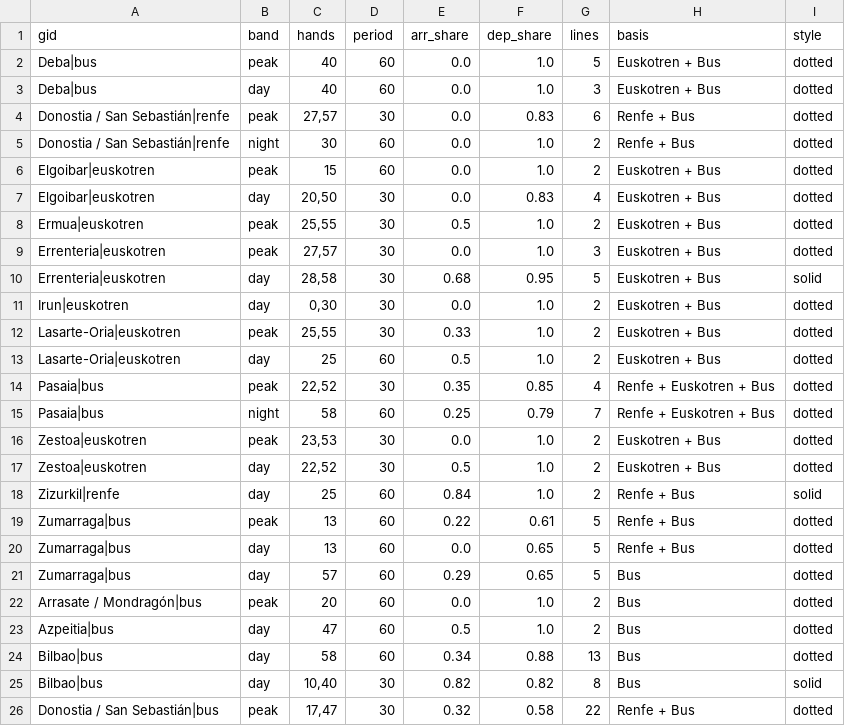
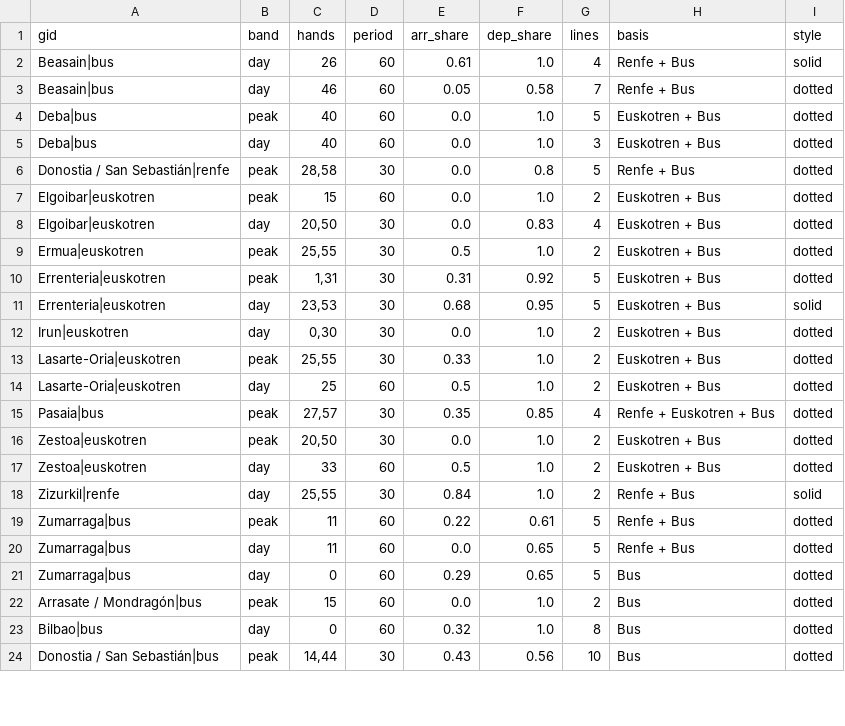
Before and after one commit to CityScope/GipuzkoaClockFaceScheduling, a CSV file: output/gipuzkoa/symmetry_saturday.csv, drawn as a sheet; only a part is shown; the diff covers the shown part only.

```diff
--- a/output/gipuzkoa/symmetry_saturday.csv
+++ b/output/gipuzkoa/symmetry_saturday.csv
@@ -1,6 +1,7 @@
 gid,band,hands,period,arr_share,dep_share,lines,basis,style
+Beasain|bus,day,26,60,0.61,1.0,4,Renfe + Bus,solid
+Beasain|bus,day,46,60,0.05,0.58,7,Renfe + Bus,dotted
 Deba|bus,peak,40,60,0.0,1.0,5,Euskotren + Bus,dotted
 Deba|bus,day,40,60,0.0,1.0,3,Euskotren + Bus,dotted
-Donostia / San Sebastián|renfe,peak,"27,57",30,0.0,0.83,6,Renfe + Bus,dotted
-Donostia / San Sebastián|renfe,night,30,60,0.0,1.0,2,Renfe + Bus,dotted
+Donostia / San Sebastián|renfe,peak,"28,58",30,0.0,0.8,5,Renfe + Bus,dotted
 Elgoibar|euskotren,peak,15,60,0.0,1.0,2,Euskotren + Bus,dotted
@@ -8,4 +9,4 @@ Elgoibar|euskotren,day,"20,50",30,0.0,0.83,4,Euskotren + Bus,dotted
 Ermua|euskotren,peak,"25,55",30,0.5,1.0,2,Euskotren + Bus,dotted
-Errenteria|euskotren,peak,"27,57",30,0.0,1.0,3,Euskotren + Bus,dotted
-Errenteria|euskotren,day,"28,58",30,0.68,0.95,5,Euskotren + Bus,solid
+Errenteria|euskotren,peak,"1,31",30,0.31,0.92,5,Euskotren + Bus,dotted
+Errenteria|euskotren,day,"23,53",30,0.68,0.95,5,Euskotren + Bus,solid
 Irun|euskotren,day,"0,30",30,0.0,1.0,2,Euskotren + Bus,dotted
@@ -13,14 +14,11 @@ Lasarte-Oria|euskotren,peak,"25,55",30,0.33,1.0,2,Euskotren + Bus,dotted
 Lasarte-Oria|euskotren,day,25,60,0.5,1.0,2,Euskotren + Bus,dotted
-Pasaia|bus,peak,"22,52",30,0.35,0.85,4,Renfe + Euskotren + Bus,dotted
-Pasaia|bus,night,58,60,0.25,0.79,7,Renfe + Euskotren + Bus,dotted
-Zestoa|euskotren,peak,"23,53",30,0.0,1.0,2,Euskotren + Bus,dotted
-Zestoa|euskotren,day,"22,52",30,0.5,1.0,2,Euskotren + Bus,dotted
-Zizurkil|renfe,day,25,60,0.84,1.0,2,Renfe + Bus,solid
-Zumarraga|bus,peak,13,60,0.22,0.61,5,Renfe + Bus,dotted
-Zumarraga|bus,day,13,60,0.0,0.65,5,Renfe + Bus,dotted
-Zumarraga|bus,day,57,60,0.29,0.65,5,Bus,dotted
-Arrasate / Mondragón|bus,peak,20,60,0.0,1.0,2,Bus,dotted
-Azpeitia|bus,day,47,60,0.5,1.0,2,Bus,dotted
-Bilbao|bus,day,58,60,0.34,0.88,13,Bus,dotted
-Bilbao|bus,day,"10,40",30,0.82,0.82,8,Bus,solid
-Donostia / San Sebastián|bus,peak,"17,47",30,0.32,0.58,22,Renfe + Bus,dotted
+Pasaia|bus,peak,"27,57",30,0.35,0.85,4,Renfe + Euskotren + Bus,dotted
+Zestoa|euskotren,peak,"20,50",30,0.0,1.0,2,Euskotren + Bus,dotted
+Zestoa|euskotren,day,33,60,0.5,1.0,2,Euskotren + Bus,dotted
+Zizurkil|renfe,day,"25,55",30,0.84,1.0,2,Renfe + Bus,solid
+Zumarraga|bus,peak,11,60,0.22,0.61,5,Renfe + Bus,dotted
+Zumarraga|bus,day,11,60,0.0,0.65,5,Renfe + Bus,dotted
+Zumarraga|bus,day,0,60,0.29,0.65,5,Bus,dotted
+Arrasate / Mondragón|bus,peak,15,60,0.0,1.0,2,Bus,dotted
+Bilbao|bus,day,0,60,0.32,1.0,8,Bus,dotted
+Donostia / San Sebastián|bus,peak,"14,44",30,0.43,0.56,10,Bus,dotted
```
Also changed, not shown: 5 removed rows and 60 edited cells elsewhere in this file, output/aargau/symmetry.csv, output/gipuzkoa/symmetry_sunday.csv, 34 other files.
